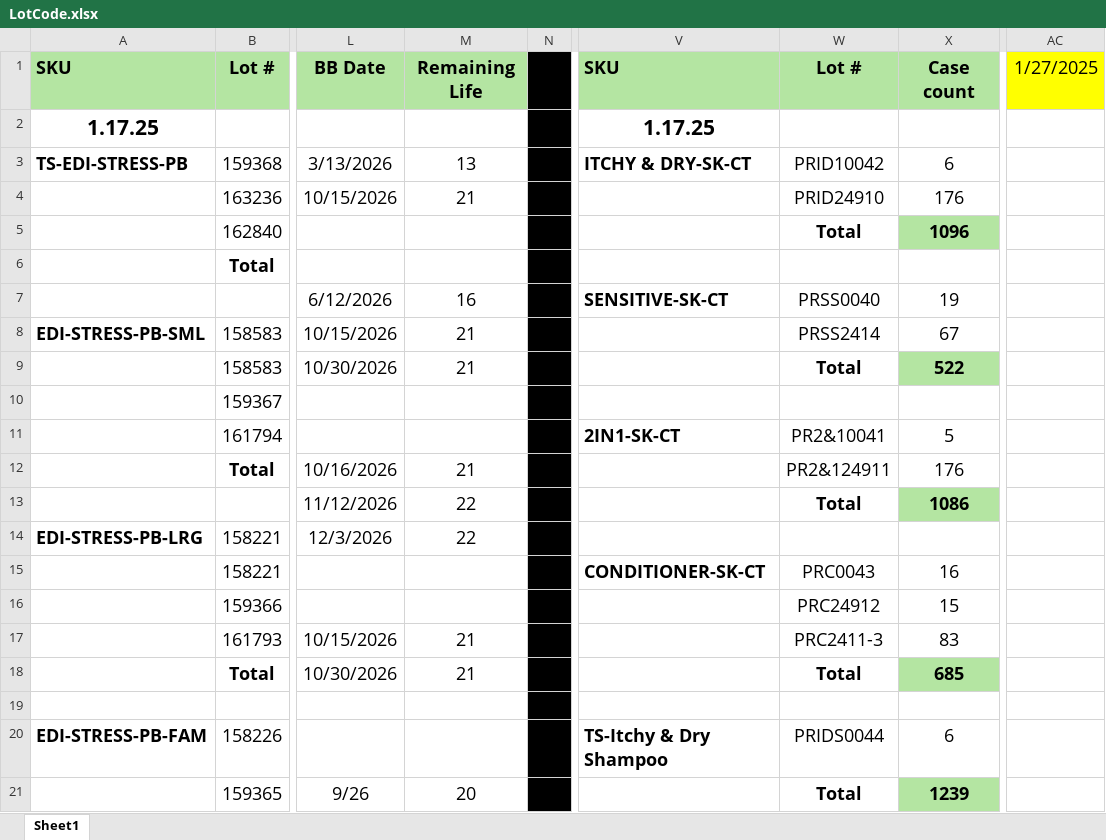
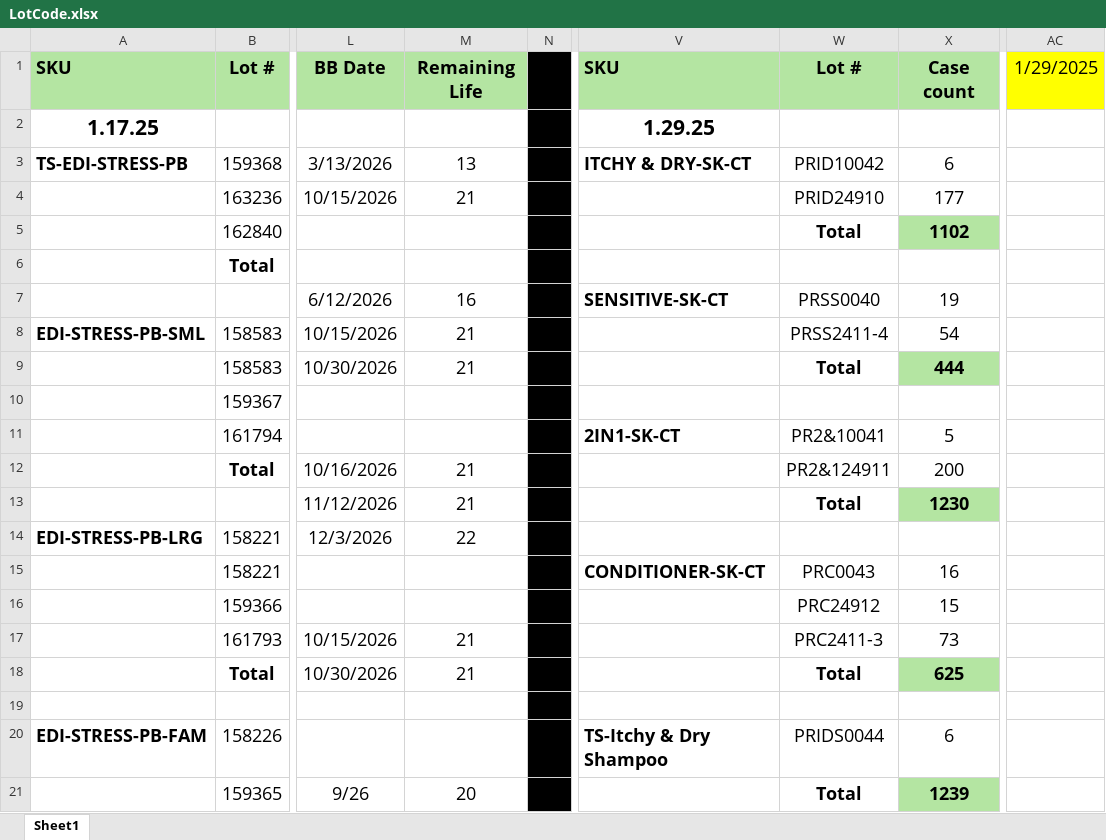
Before and after one commit to Gabsesq/RetailWork, an Excel workbook: LotCode.xlsx, sheet Sheet1, drawn as a sheet; only a part is shown, gaps mark what is left out; values as stored, in another font and other column widths than the file's, no borders; the diff covers the shown part only; the diff names each change by its address in the sheet, - before the commit and + after, or states it on an @@ line.

```diff
--- a/LotCode.xlsx (sheet Sheet1)
+++ b/LotCode.xlsx (sheet Sheet1)
-AC1: 1/27/2025
+AC1: 1/29/2025
-V2: 1.17.25
+V2: 1.29.25
-X4: 176
+X4: 177
-X5: 1096
+X5: 1102
-W8: PRSS2414
+W8: PRSS2411-4
-X8: 67
+X8: 54
-X9: 522
+X9: 444
-X12: 176
+X12: 200
-M13: 22
+M13: 21
-X13: 1086
+X13: 1230
-X17: 83
+X17: 73
-X18: 685
+X18: 625
```
Also changed, not shown: 15 edited cells elsewhere in this sheet.
